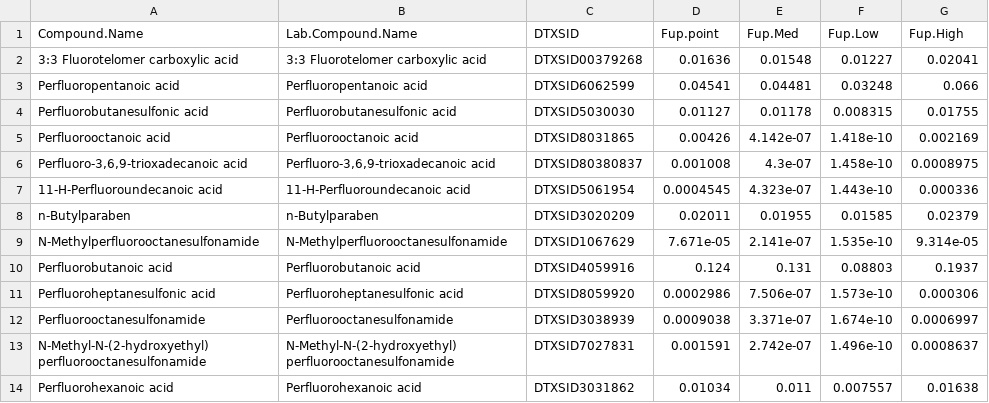
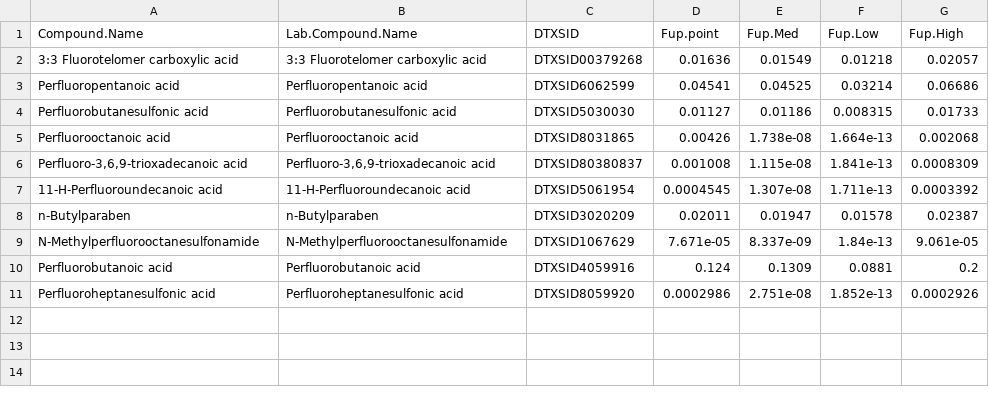
Before and after one commit to USEPA/invitroTKstats, a TSV file: working/SmeltzPFAS/SmeltzPFAS-fup-RED-Level4.tsv, drawn as a sheet; only a part is shown; the diff covers the shown part only.

```diff
--- a/working/SmeltzPFAS/SmeltzPFAS-fup-RED-Level4.tsv
+++ b/working/SmeltzPFAS/SmeltzPFAS-fup-RED-Level4.tsv
@@ -1,14 +1,11 @@
 Compound.Name	Lab.Compound.Name	DTXSID	Fup.point	Fup.Med	Fup.Low	Fup.High
-3:3 Fluorotelomer carboxylic acid	3:3 Fluorotelomer carboxylic acid	DTXSID00379268	0.01636	0.01548	0.01227	0.02041
-Perfluoropentanoic acid	Perfluoropentanoic acid	DTXSID6062599	0.04541	0.04481	0.03248	0.066
-Perfluorobutanesulfonic acid	Perfluorobutanesulfonic acid	DTXSID5030030	0.01127	0.01178	0.008315	0.01755
-Perfluorooctanoic acid	Perfluorooctanoic acid	DTXSID8031865	0.00426	4.142e-07	1.418e-10	0.002169
-Perfluoro-3,6,9-trioxadecanoic acid	Perfluoro-3,6,9-trioxadecanoic acid	DTXSID80380837	0.001008	4.3e-07	1.458e-10	0.0008975
-11-H-Perfluoroundecanoic acid	11-H-Perfluoroundecanoic acid	DTXSID5061954	0.0004545	4.323e-07	1.443e-10	0.000336
-n-Butylparaben	n-Butylparaben	DTXSID3020209	0.02011	0.01955	0.01585	0.02379
-N-Methylperfluorooctanesulfonamide	N-Methylperfluorooctanesulfonamide	DTXSID1067629	7.671e-05	2.141e-07	1.535e-10	9.314e-05
-Perfluorobutanoic acid	Perfluorobutanoic acid	DTXSID4059916	0.124	0.131	0.08803	0.1937
-Perfluoroheptanesulfonic acid	Perfluoroheptanesulfonic acid	DTXSID8059920	0.0002986	7.506e-07	1.573e-10	0.000306
-Perfluorooctanesulfonamide	Perfluorooctanesulfonamide	DTXSID3038939	0.0009038	3.371e-07	1.674e-10	0.0006997
-N-Methyl-N-(2-hydroxyethyl) perfluorooctanesulfonamide	N-Methyl-N-(2-hydroxyethyl) perfluorooctanesulfonamide	DTXSID7027831	0.001591	2.742e-07	1.496e-10	0.0008637
-Perfluorohexanoic acid	Perfluorohexanoic acid	DTXSID3031862	0.01034	0.011	0.007557	0.01638
+3:3 Fluorotelomer carboxylic acid	3:3 Fluorotelomer carboxylic acid	DTXSID00379268	0.01636	0.01549	0.01218	0.02057
+Perfluoropentanoic acid	Perfluoropentanoic acid	DTXSID6062599	0.04541	0.04525	0.03214	0.06686
+Perfluorobutanesulfonic acid	Perfluorobutanesulfonic acid	DTXSID5030030	0.01127	0.01186	0.008315	0.01733
+Perfluorooctanoic acid	Perfluorooctanoic acid	DTXSID8031865	0.00426	1.738e-08	1.664e-13	0.002068
+Perfluoro-3,6,9-trioxadecanoic acid	Perfluoro-3,6,9-trioxadecanoic acid	DTXSID80380837	0.001008	1.115e-08	1.841e-13	0.0008309
+11-H-Perfluoroundecanoic acid	11-H-Perfluoroundecanoic acid	DTXSID5061954	0.0004545	1.307e-08	1.711e-13	0.0003392
+n-Butylparaben	n-Butylparaben	DTXSID3020209	0.02011	0.01947	0.01578	0.02387
+N-Methylperfluorooctanesulfonamide	N-Methylperfluorooctanesulfonamide	DTXSID1067629	7.671e-05	8.337e-09	1.84e-13	9.061e-05
+Perfluorobutanoic acid	Perfluorobutanoic acid	DTXSID4059916	0.124	0.1309	0.0881	0.2
+Perfluoroheptanesulfonic acid	Perfluoroheptanesulfonic acid	DTXSID8059920	0.0002986	2.751e-08	1.852e-13	0.0002926
```
Also changed, not shown: 9 removed rows elsewhere in this file, 2 other files.
